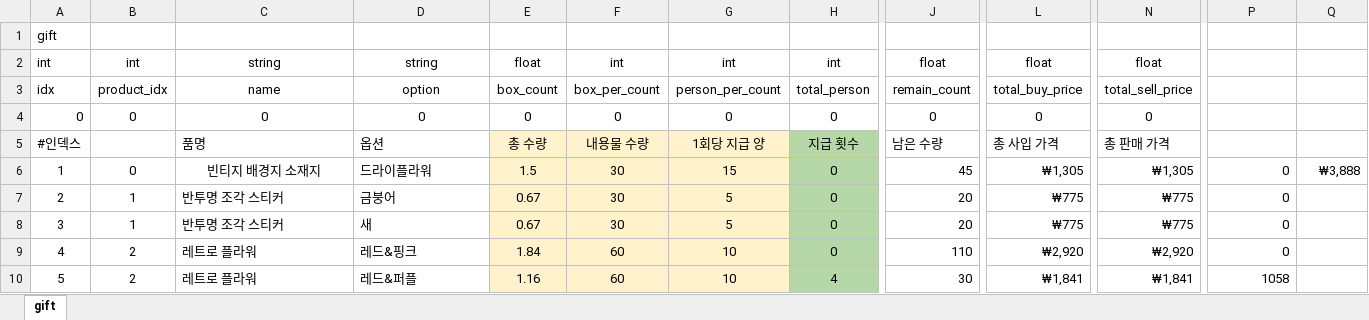
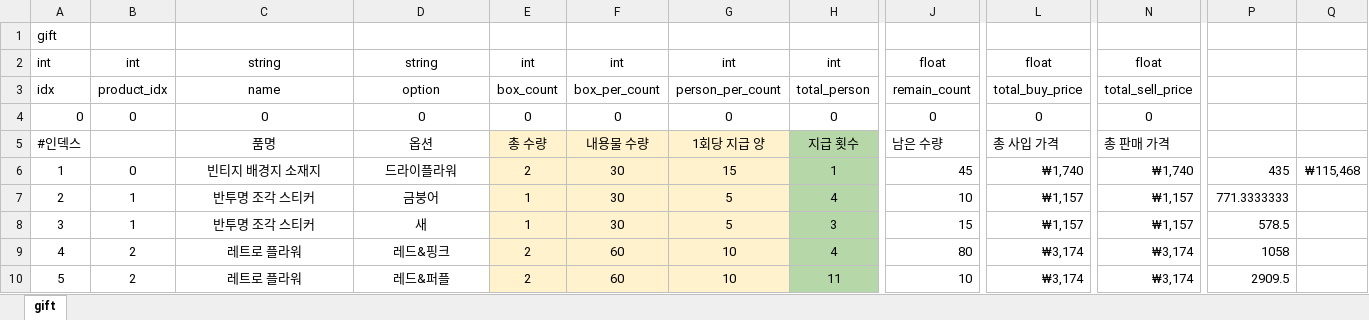
Before and after one commit to cjh6220/Mermaid22, an Excel workbook: Mermaid/Table/Gift.xlsx, sheet gift, drawn as a sheet; only a part is shown, gaps mark what is left out; values as stored, in another font and other column widths than the file's, no borders; charts and pictures and conditional formats not drawn; the diff covers the shown part only; the diff names each change by its address in the sheet, - before the commit and + after, or states it on an @@ line.

```diff
--- a/Mermaid/Table/Gift.xlsx (sheet gift)
+++ b/Mermaid/Table/Gift.xlsx (sheet gift)
-E2: float
+E2: int
-C5:D5 alignment: left
+C5:D5 alignment: center
-D6 alignment: left
+D6 alignment: center
-E6: 1.5
+E6: 2
-H6: 0
+H6: 1
-L6: ₩1,305
+L6: ₩1,740
-N6: ₩1,305
+N6: ₩1,740
-P6: 0
+P6: 435
-Q6: ₩3,888
+Q6: ₩115,468
-C7:D10 alignment: left
+C7:D10 alignment: center
-E7:E8: 0.67
+E7:E8: 1
-H7: 0
+H7: 4
-J7: 20
+J7: 10
-L7:L8: ₩775
+L7:L8: ₩1,157
-N7:N8: ₩775
+N7:N8: ₩1,157
-P7: 0
+P7: 771.3333333
-H8: 0
+H8: 3
-J8: 20
+J8: 15
-P8: 0
+P8: 578.5
-E9: 1.84
+E9: 2
-H9: 0
+H9: 4
-J9: 110
+J9: 80
-L9: ₩2,920
+L9: ₩3,174
-N9: ₩2,920
+N9: ₩3,174
-P9: 0
+P9: 1058
-E10: 1.16
+E10: 2
-H10: 4
+H10: 11
-J10: 30
+J10: 10
-L10: ₩1,841
+L10: ₩3,174
-N10: ₩1,841
+N10: ₩3,174
-P10: 1058
+P10: 2909.5
```
Also changed, not shown: 7 added rows, 261 edited cells and cell formats elsewhere in this sheet, charts or pictures, 31 other files.
